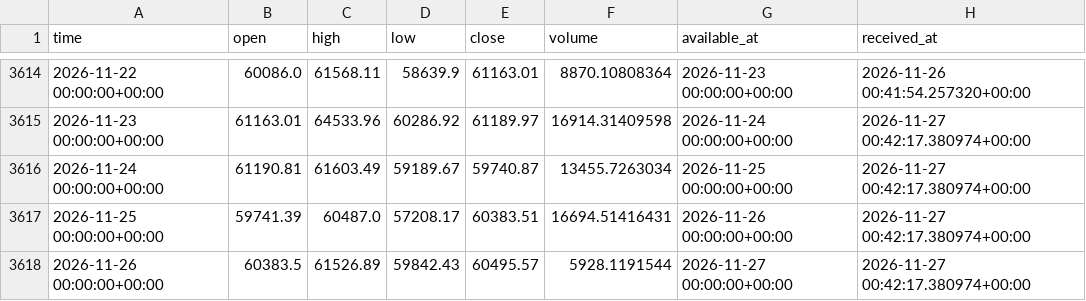
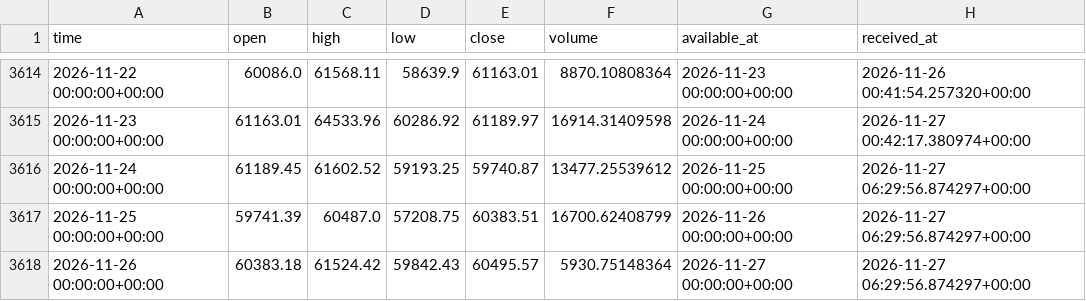
Before and after one commit to brendenhuntzinger1/trading, a CSV file: data/paper/BTC-USD_1d.csv, drawn as a sheet; only a part is shown, gaps mark what is left out.

```diff
--- a/data/paper/BTC-USD_1d.csv
+++ b/data/paper/BTC-USD_1d.csv
@@ -3615,4 +3615,4 @@ time,open,high,low,close,volume,available_at,received_at
 2026-11-23 00:00:00+00:00,61163.01,64533.96,60286.92,61189.97,16914.31409598,2026-11-24 00:00:00+00:00,2026-11-27 00:42:17.380974+00:00
-2026-11-24 00:00:00+00:00,61190.81,61603.49,59189.67,59740.87,13455.7263034,2026-11-25 00:00:00+00:00,2026-11-27 00:42:17.380974+00:00
-2026-11-25 00:00:00+00:00,59741.39,60487.0,57208.17,60383.51,16694.51416431,2026-11-26 00:00:00+00:00,2026-11-27 00:42:17.380974+00:00
-2026-11-26 00:00:00+00:00,60383.5,61526.89,59842.43,60495.57,5928.1191544,2026-11-27 00:00:00+00:00,2026-11-27 00:42:17.380974+00:00
+2026-11-24 00:00:00+00:00,61189.45,61602.52,59193.25,59740.87,13477.25539612,2026-11-25 00:00:00+00:00,2026-11-27 06:29:56.874297+00:00
+2026-11-25 00:00:00+00:00,59741.39,60487.0,57208.75,60383.51,16700.62408799,2026-11-26 00:00:00+00:00,2026-11-27 06:29:56.874297+00:00
+2026-11-26 00:00:00+00:00,60383.18,61524.42,59842.43,60495.57,5930.75148364,2026-11-27 00:00:00+00:00,2026-11-27 06:29:56.874297+00:00
```
Also changed, not shown: data/paper/ETH-USD_1d.csv, 4 other files.
